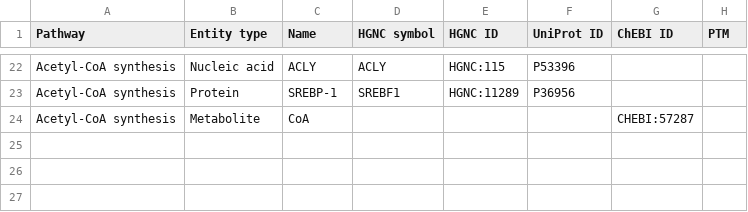
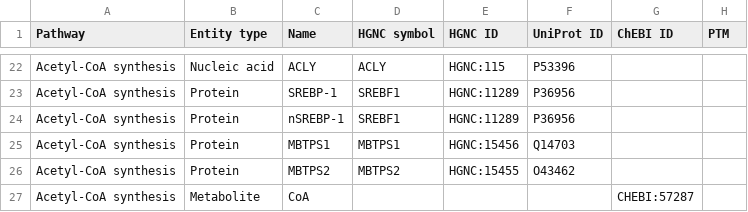
Before and after one commit to metabolismregulation/metabolismregulation.github.io, a CSV file: atlas-downloads/F006-acly.csv, drawn as a sheet; only a part is shown, gaps mark what is left out; the diff names each change by its address in the sheet, - before the commit and + after, or states it on an @@ line.

```diff
--- a/atlas-downloads/F006-acly.csv
+++ b/atlas-downloads/F006-acly.csv
+row 24: Acetyl-CoA synthesis | Protein | nSREBP-1 | SREBF1 | HGNC:11289 | P36956
+row 25: Acetyl-CoA synthesis | Protein | MBTPS1 | MBTPS1 | HGNC:15456 | Q14703
+row 26: Acetyl-CoA synthesis | Protein | MBTPS2 | MBTPS2 | HGNC:15455 | O43462
```
Also changed, not shown: 22 other files.
